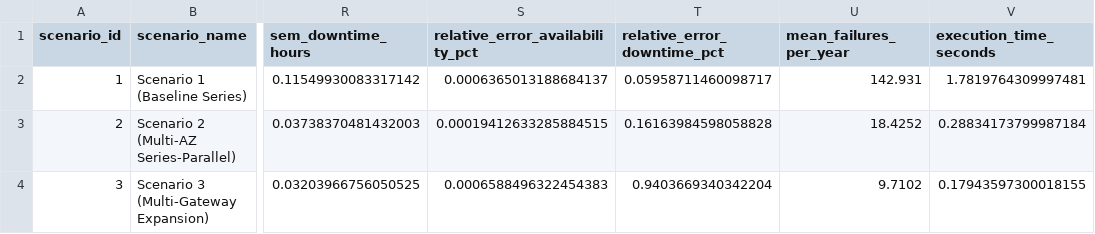
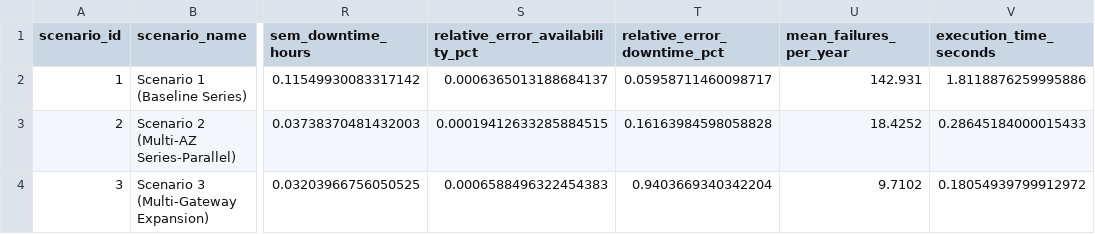
Before and after one commit to wrlxavier/system-reliability-engineering, a CSV file: data/processed/simulation_metrics.csv, drawn as a sheet; only a part is shown, gaps mark what is left out; the diff names each change by its address in the sheet, - before the commit and + after, or states it on an @@ line.

```diff
--- a/data/processed/simulation_metrics.csv
+++ b/data/processed/simulation_metrics.csv
-V2 (execution_time_seconds): 1.7819764309997481
+V2 (execution_time_seconds): 1.8118876259995886
-V3 (execution_time_seconds): 0.28834173799987184
+V3 (execution_time_seconds): 0.28645184000015433
-V4 (execution_time_seconds): 0.17943597300018155
+V4 (execution_time_seconds): 0.18054939799912972
```
Also changed, not shown: 25 other files.
